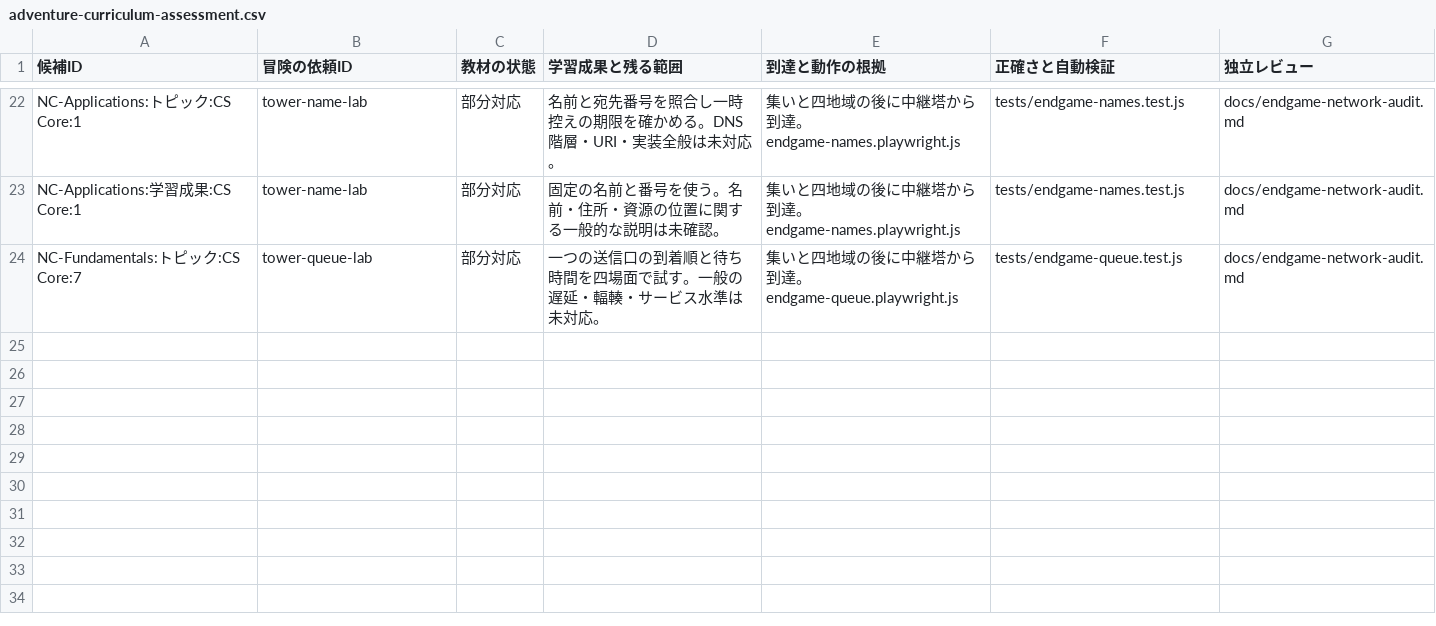
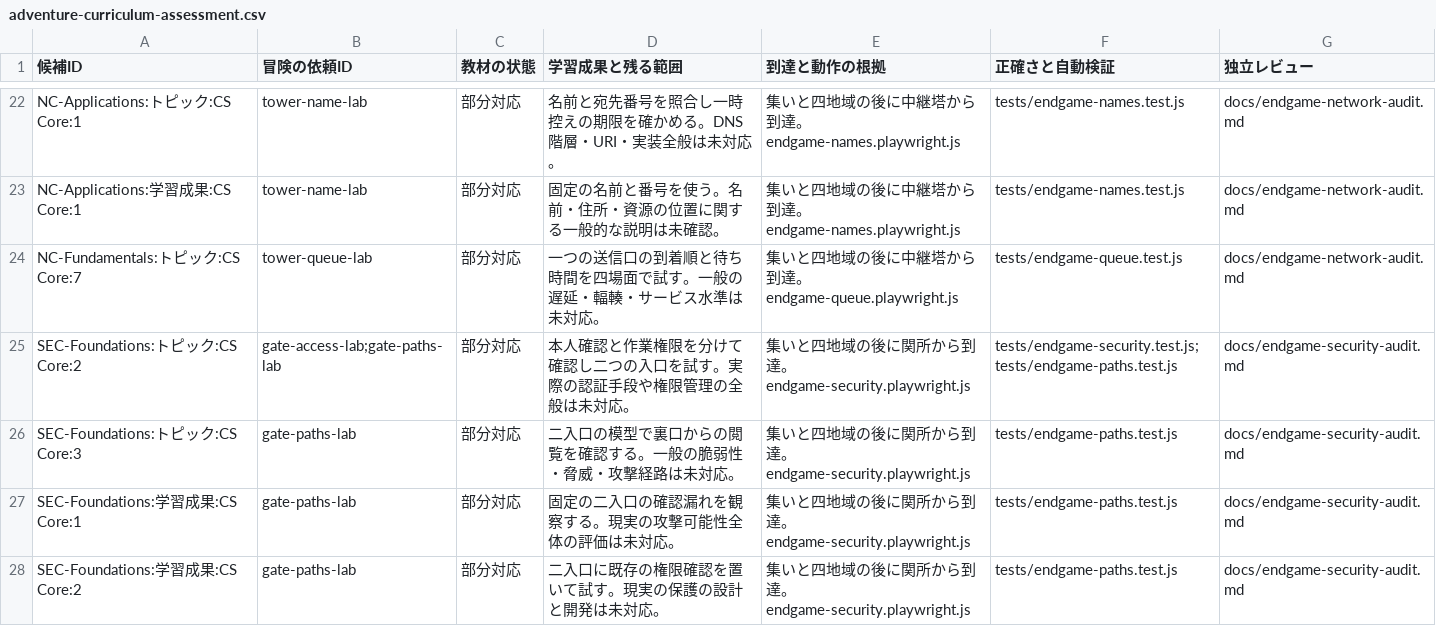
Before and after one commit to nodchip/CSQuest, a CSV file: docs/adventure-curriculum-assessment.csv, drawn as a sheet; only a part is shown, gaps mark what is left out.

Commit message:
Add hands-on authentication and access path quests

```diff
--- a/docs/adventure-curriculum-assessment.csv
+++ b/docs/adventure-curriculum-assessment.csv
@@ -24 +24,5 @@ NC-Applications:学習成果:CS Core:1,tower-name-lab,部分対応,固定の名
 NC-Fundamentals:トピック:CS Core:7,tower-queue-lab,部分対応,一つの送信口の到着順と待ち時間を四場面で試す。一般の遅延・輻輳・サービス水準は未対応。,集いと四地域の後に中継塔から到達。endgame-queue.playwright.js,tests/endgame-queue.test.js,docs/endgame-network-audit.md
+SEC-Foundations:トピック:CS Core:2,gate-access-lab;gate-paths-lab,部分対応,本人確認と作業権限を分けて確認し二つの入口を試す。実際の認証手段や権限管理の全般は未対応。,集いと四地域の後に関所から到達。endgame-security.playwright.js,tests/endgame-security.test.js;tests/endgame-paths.test.js,docs/endgame-security-audit.md
+SEC-Foundations:トピック:CS Core:3,gate-paths-lab,部分対応,二入口の模型で裏口からの閲覧を確認する。一般の脆弱性・脅威・攻撃経路は未対応。,集いと四地域の後に関所から到達。endgame-security.playwright.js,tests/endgame-paths.test.js,docs/endgame-security-audit.md
+SEC-Foundations:学習成果:CS Core:1,gate-paths-lab,部分対応,固定の二入口の確認漏れを観察する。現実の攻撃可能性全体の評価は未対応。,集いと四地域の後に関所から到達。endgame-security.playwright.js,tests/endgame-paths.test.js,docs/endgame-security-audit.md
+SEC-Foundations:学習成果:CS Core:2,gate-paths-lab,部分対応,二入口に既存の権限確認を置いて試す。現実の保護の設計と開発は未対応。,集いと四地域の後に関所から到達。endgame-security.playwright.js,tests/endgame-paths.test.js,docs/endgame-security-audit.md
```
Also changed, not shown: 10 other files.
